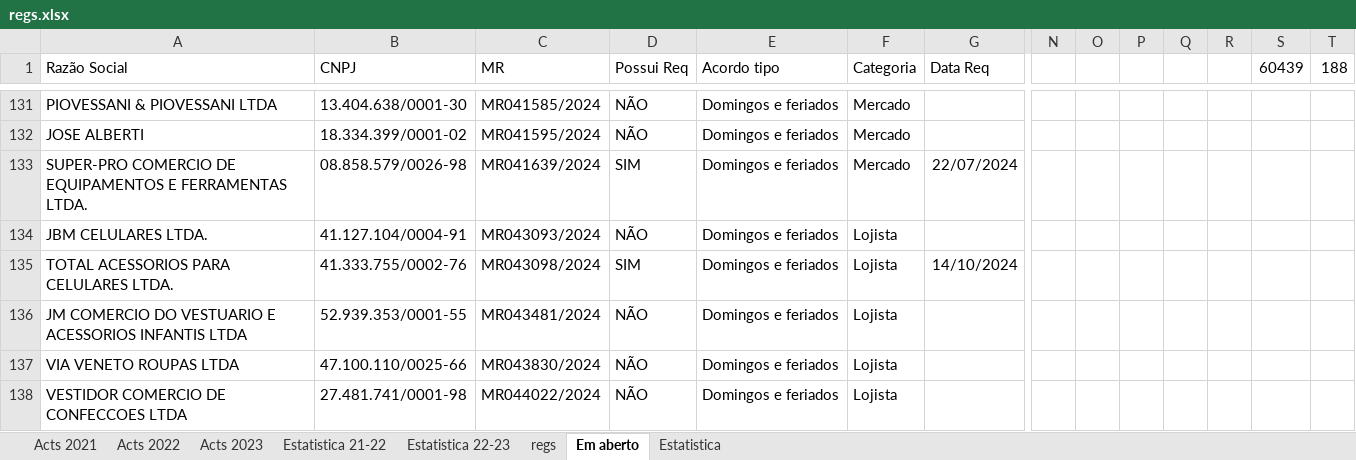
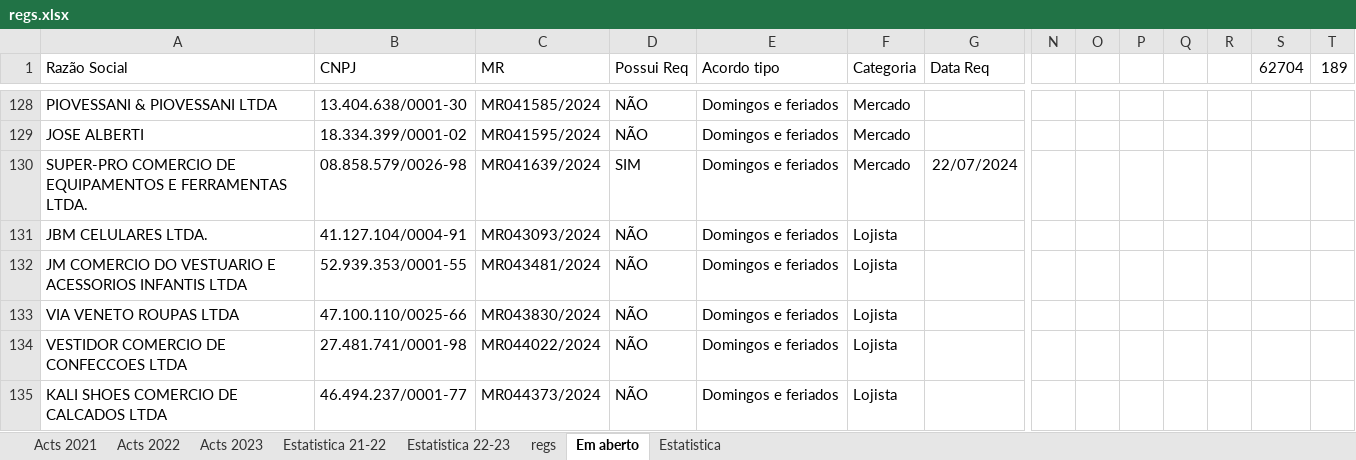
Before and after one commit to HlDANN/actsdist, an Excel workbook: regs.xlsx, sheet Em aberto, drawn as a sheet; only a part is shown, gaps mark what is left out; the shorter side is filled out with more unchanged rows; values as stored, in another font and other column widths than the file's, no borders; conditional formats not drawn; removed rows and columns are numbered as before the commit, all else as after; rows hold the shown columns only; the diff covers the shown part only; the diff names each change by its address in the sheet, - before the commit and + after, or states it on an @@ line.

```diff
--- a/regs.xlsx (sheet Em aberto)
+++ b/regs.xlsx (sheet Em aberto)
-S1: 60439
+S1: 62704
-T1: 188
+T1: 189
-row 135: TOTAL ACESSORIOS PARA CELULARES LTDA. | 41.333.755/0002-76 | MR043098/2024 | SIM | Domingos e feriados | Lojista | 14/10/2024
```
Also changed, not shown: 11 added rows, 9 removed rows and 18 edited cells elsewhere in this sheet, sheet regs, sheet Estatistica, formulas that keep their value, hidden cells, charts or pictures, 1 other file.
